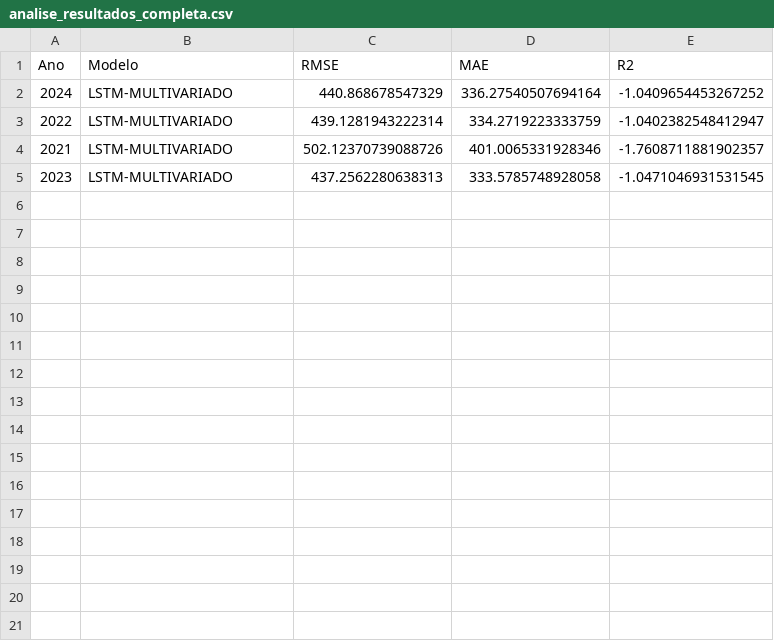
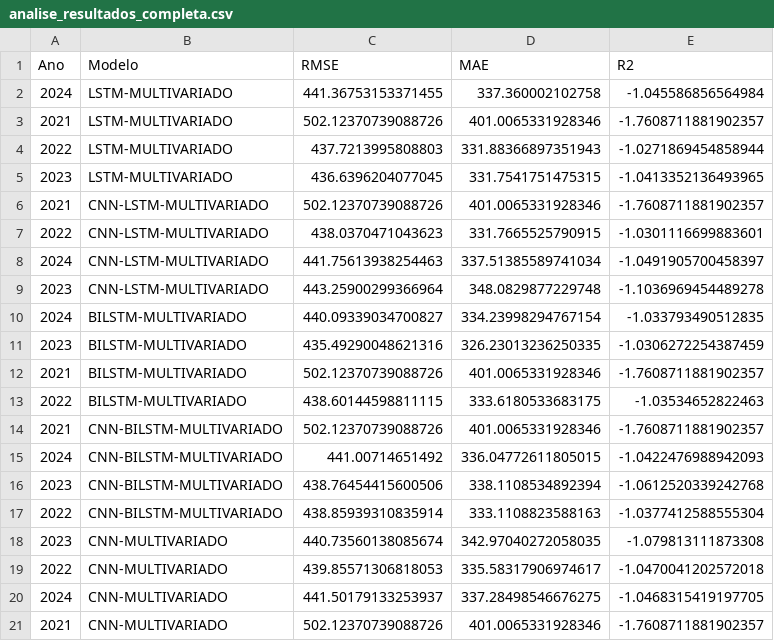
Before and after one commit to thiagoferrobr/solar_forecasting, a CSV file: analise_resultados_completa.csv, drawn as a sheet.

```diff
--- a/analise_resultados_completa.csv
+++ b/analise_resultados_completa.csv
@@ -1,5 +1,21 @@
 Ano,Modelo,RMSE,MAE,R2
-2024,LSTM-MULTIVARIADO,440.868678547329,336.27540507694164,-1.0409654453267252
-2022,LSTM-MULTIVARIADO,439.1281943222314,334.2719223333759,-1.0402382548412947
+2024,LSTM-MULTIVARIADO,441.36753153371455,337.360002102758,-1.045586856564984
 2021,LSTM-MULTIVARIADO,502.12370739088726,401.0065331928346,-1.7608711881902357
-2023,LSTM-MULTIVARIADO,437.2562280638313,333.5785748928058,-1.0471046931531545
+2022,LSTM-MULTIVARIADO,437.7213995808803,331.88366897351943,-1.0271869454858944
+2023,LSTM-MULTIVARIADO,436.6396204077045,331.7541751475315,-1.0413352136493965
+2021,CNN-LSTM-MULTIVARIADO,502.12370739088726,401.0065331928346,-1.7608711881902357
+2022,CNN-LSTM-MULTIVARIADO,438.0370471043623,331.7665525790915,-1.0301116699883601
+2024,CNN-LSTM-MULTIVARIADO,441.75613938254463,337.51385589741034,-1.0491905700458397
+2023,CNN-LSTM-MULTIVARIADO,443.25900299366964,348.0829877229748,-1.1036969454489278
+2024,BILSTM-MULTIVARIADO,440.09339034700827,334.23998294767154,-1.033793490512835
+2023,BILSTM-MULTIVARIADO,435.49290048621316,326.23013236250335,-1.0306272254387459
+2021,BILSTM-MULTIVARIADO,502.12370739088726,401.0065331928346,-1.7608711881902357
+2022,BILSTM-MULTIVARIADO,438.60144598811115,333.6180533683175,-1.03534652822463
+2021,CNN-BILSTM-MULTIVARIADO,502.12370739088726,401.0065331928346,-1.7608711881902357
+2024,CNN-BILSTM-MULTIVARIADO,441.00714651492,336.04772611805015,-1.0422476988942093
+2023,CNN-BILSTM-MULTIVARIADO,438.76454415600506,338.1108534892394,-1.0612520339242768
+2022,CNN-BILSTM-MULTIVARIADO,438.85939310835914,333.1108823588163,-1.0377412588555304
+2023,CNN-MULTIVARIADO,440.73560138085674,342.97040272058035,-1.079813111873308
+2022,CNN-MULTIVARIADO,439.85571306818053,335.58317906974617,-1.0470041202572018
+2024,CNN-MULTIVARIADO,441.50179133253937,337.28498546676275,-1.0468315419197705
+2021,CNN-MULTIVARIADO,502.12370739088726,401.0065331928346,-1.7608711881902357
```
Also changed, not shown: 1 other file.
